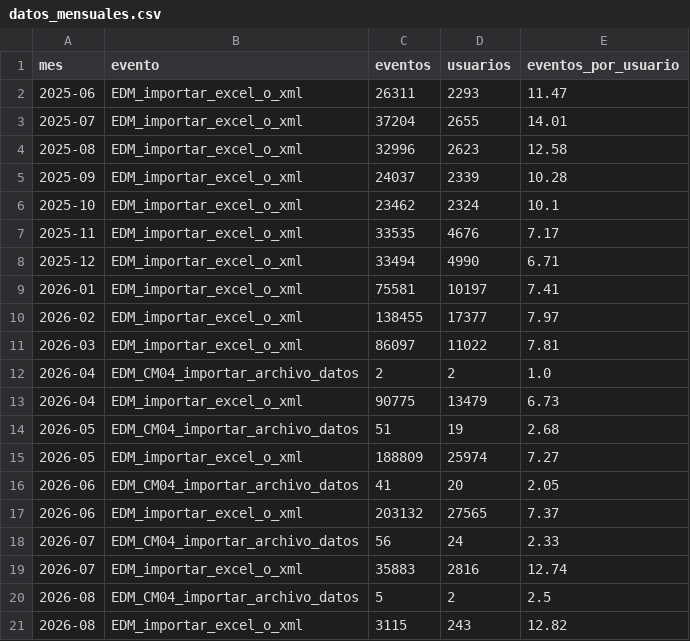
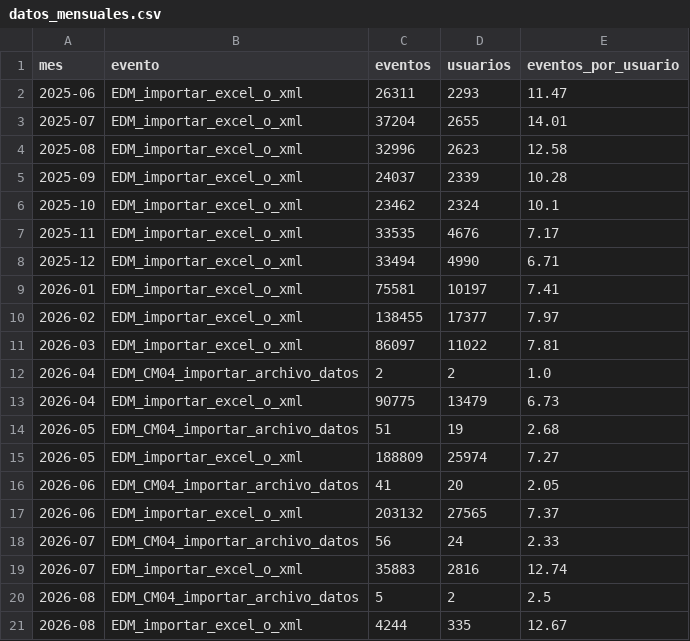
Before and after one commit to framirez-comarb/cfer-importar-analisis, a CSV file: output/datos_mensuales.csv, drawn as a sheet; removed rows and columns are numbered as before the commit, all else as after; the diff names each change by its address in the sheet, - before the commit and + after, or states it on an @@ line.

```diff
--- a/output/datos_mensuales.csv
+++ b/output/datos_mensuales.csv
-row 21: 2026-08 | EDM_importar_excel_o_xml | 3115 | 243 | 12.82
+row 21: 2026-08 | EDM_importar_excel_o_xml | 4244 | 335 | 12.67
```
Also changed, not shown: 3 other files.
